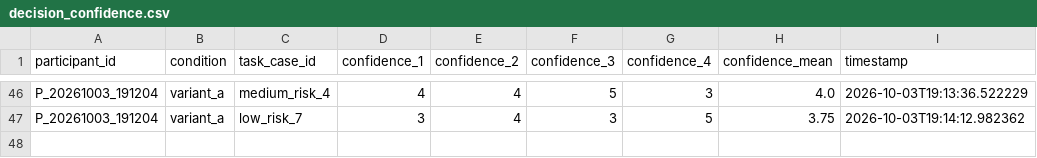
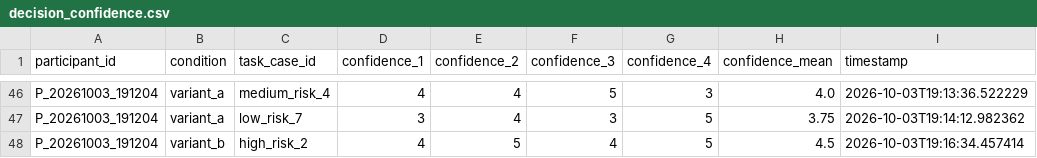
Before and after one commit to tylertgb/mphil_thesis_project, a CSV file: study_data/decision_confidence.csv, drawn as a sheet; only a part is shown, gaps mark what is left out.

Commit message:
Update study_data/decision_confidence.csv - 2026-10-03 19:16:34

```diff
--- a/study_data/decision_confidence.csv
+++ b/study_data/decision_confidence.csv
@@ -47 +47,2 @@ P_20261003_191204,variant_a,medium_risk_4,4,4,5,3,4.0,2026-10-03T19:13:36.522229
 P_20261003_191204,variant_a,low_risk_7,3,4,3,5,3.75,2026-10-03T19:14:12.982362
+P_20261003_191204,variant_b,high_risk_2,4,5,4,5,4.5,2026-10-03T19:16:34.457414
```
